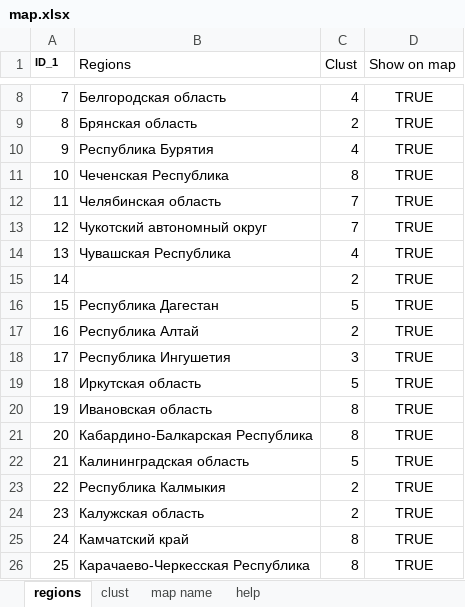
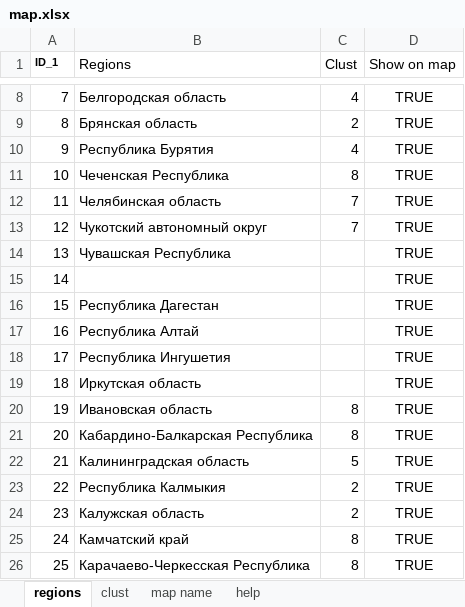
Before and after one commit to psheshke/counter_maps, an Excel workbook: map.xlsx, sheet regions, drawn as a sheet; only a part is shown, gaps mark what is left out; values as stored, in another font and other column widths than the file's, no borders; charts and pictures not drawn; the diff names each change by its address in the sheet, - before the commit and + after, or states it on an @@ line.

Commit message:
show none

```diff
--- a/map.xlsx (sheet regions)
+++ b/map.xlsx (sheet regions)
-C14 (Clust): 4
+C14 (Clust): (empty)
-C15 (Clust): 2
+C15 (Clust): (empty)
-C16 (Clust): 5
+C16 (Clust): (empty)
-C17 (Clust): 2
+C17 (Clust): (empty)
-C18 (Clust): 3
+C18 (Clust): (empty)
-C19 (Clust): 5
+C19 (Clust): (empty)
```
Also changed, not shown: 2 other files.
